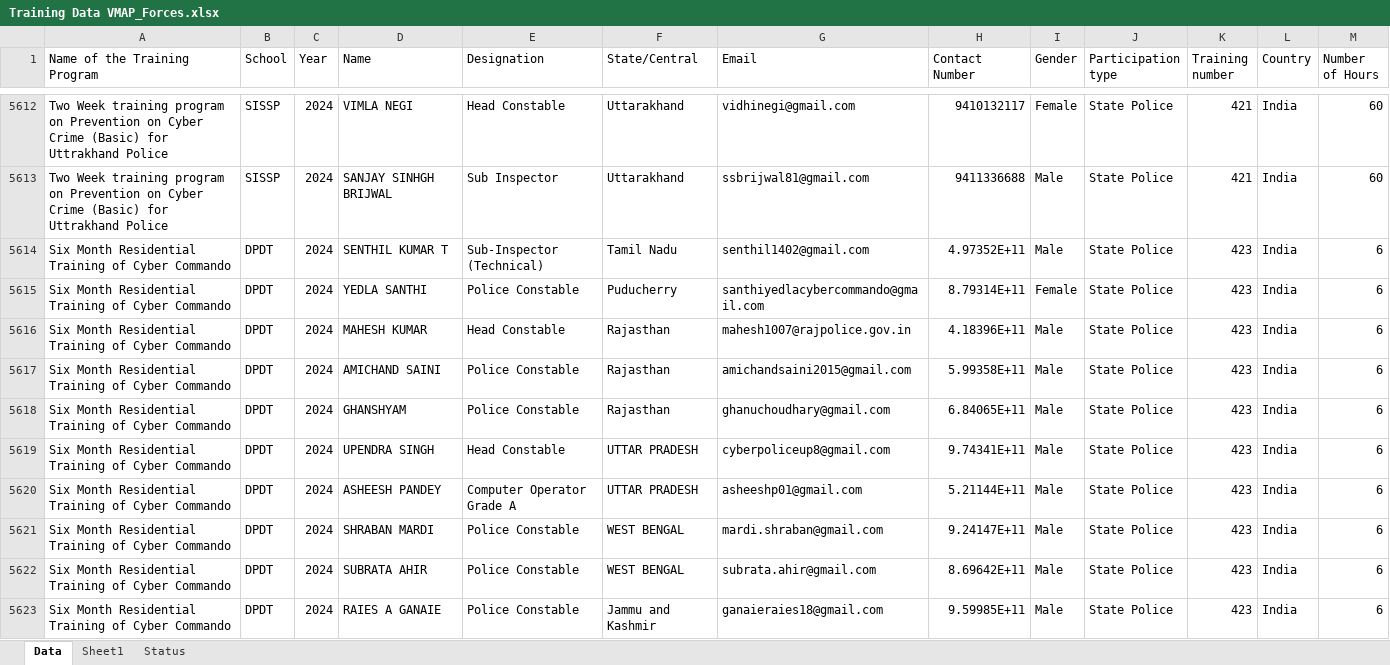
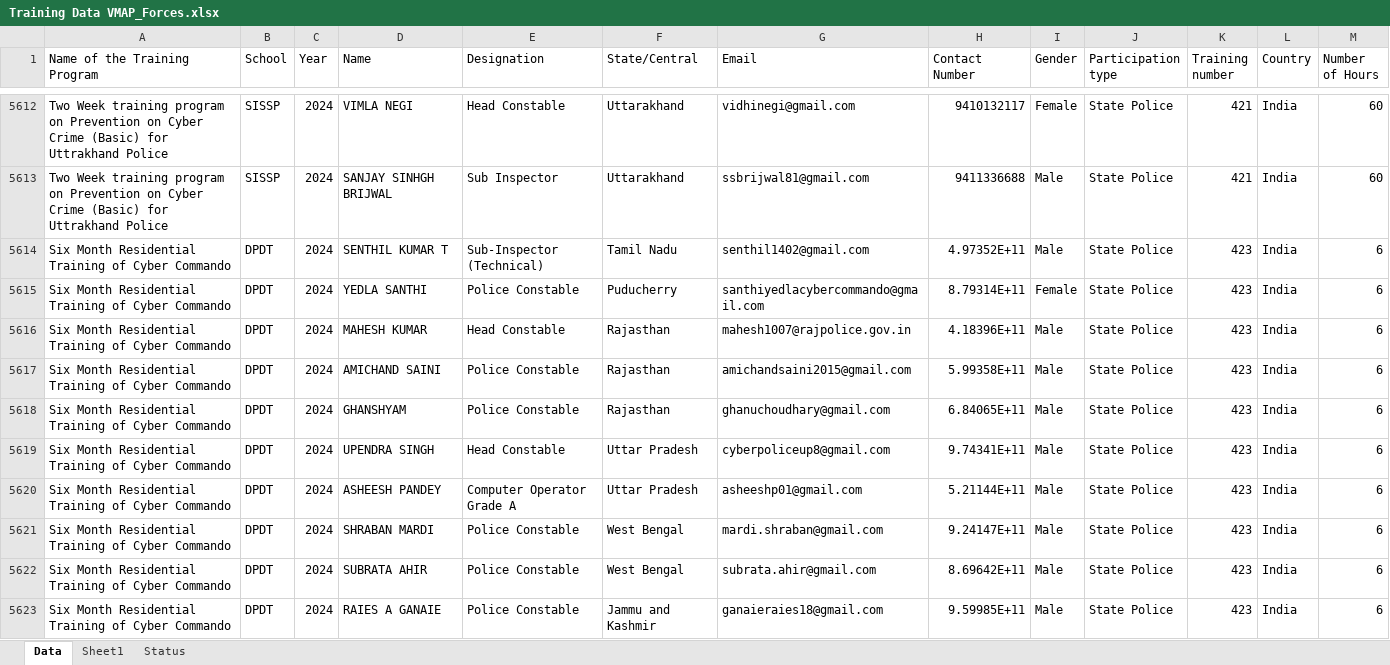
Before and after one commit to JugalDave567/streamlit-dashboard, an Excel workbook: Training Data VMAP_Forces.xlsx, sheet Data, drawn as a sheet; only a part is shown, gaps mark what is left out; values as stored, in another font and other column widths than the file's, no borders; the diff covers the shown part only; the diff names each change by its address in the sheet, - before the commit and + after, or states it on an @@ line.

Commit message:
Update Training Data VMAP_Forces.xlsx

```diff
--- a/Training Data VMAP_Forces.xlsx (sheet Data)
+++ b/Training Data VMAP_Forces.xlsx (sheet Data)
-F5619:F5620 (State/Central): UTTAR PRADESH
+F5619:F5620 (State/Central): Uttar Pradesh
-F5621:F5622 (State/Central): WEST BENGAL
+F5621:F5622 (State/Central): West Bengal
```
Also changed, not shown: 13 edited cells elsewhere in this sheet.
